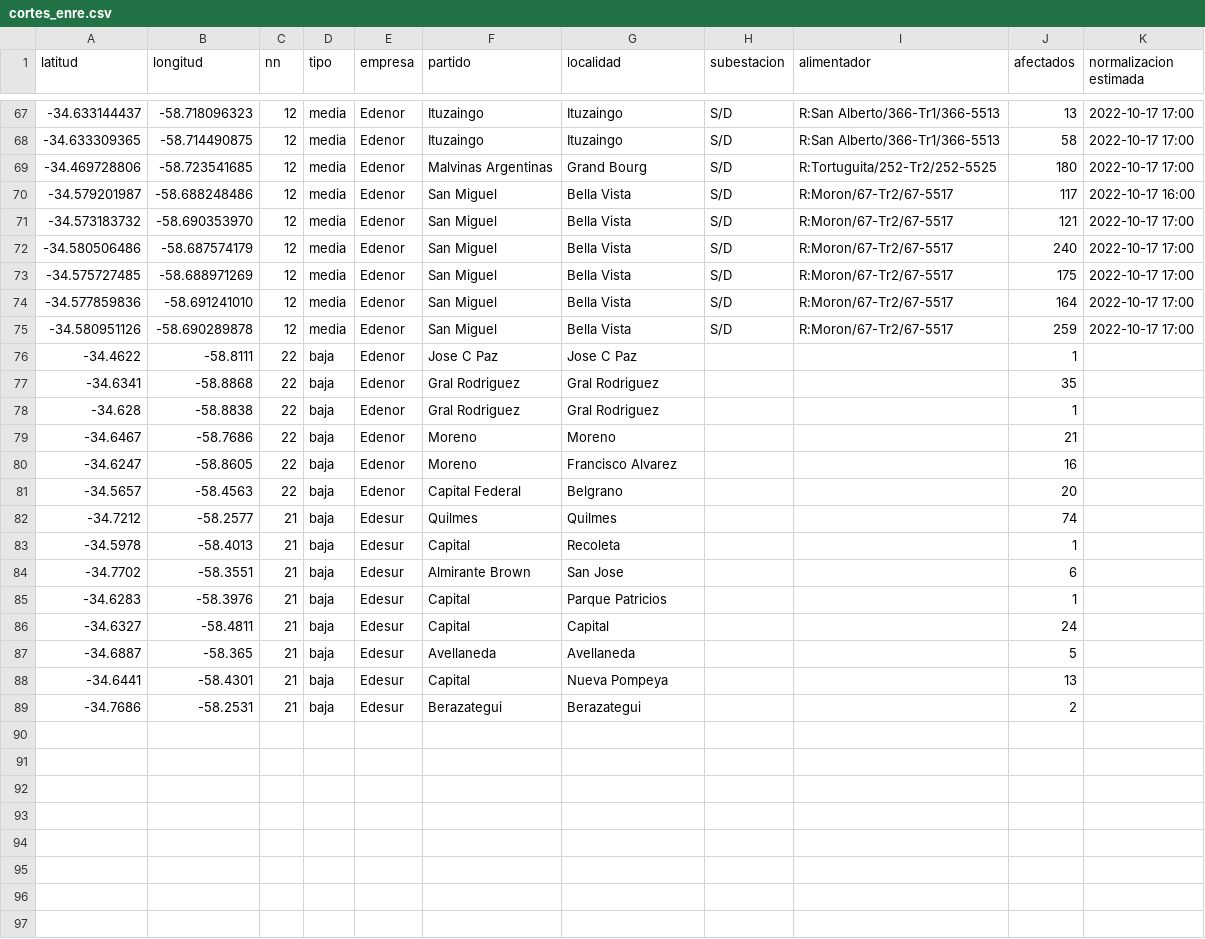
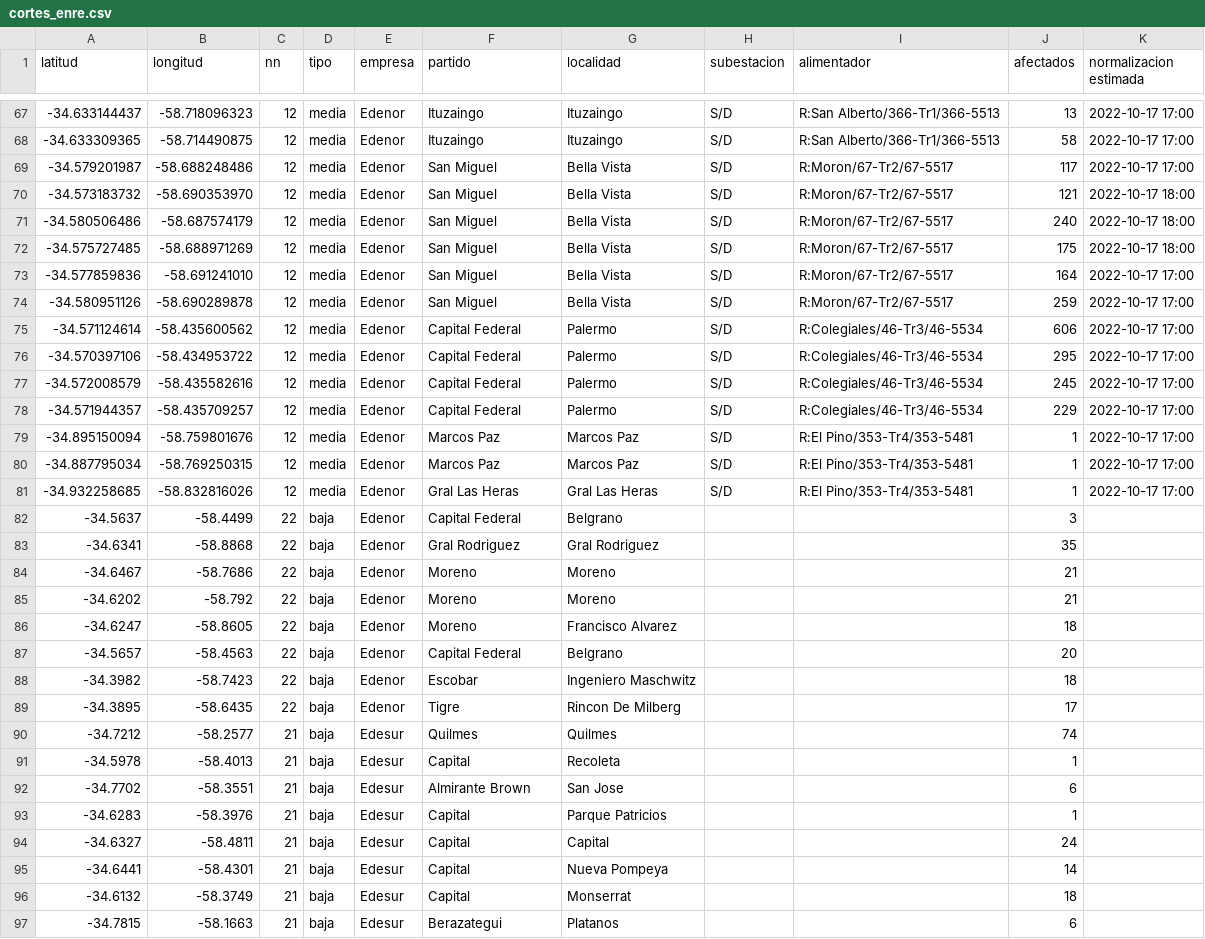
Before and after one commit to OpenDataCordoba/cortes_enre, a CSV file: cortes_enre.csv, drawn as a sheet; only a part is shown, gaps mark what is left out; the diff covers the shown part only.

```diff
--- a/cortes_enre.csv
+++ b/cortes_enre.csv
@@ -68,15 +68,23 @@ latitud,longitud,nn,tipo,empresa,partido,localidad,subestacion,alimentador,afect
 -34.633309365,-58.714490875,12,media,Edenor,Ituzaingo,Ituzaingo,S/D,R:San Alberto/366-Tr1/366-5513,58,2022-10-17 17:00
--34.469728806,-58.723541685,12,media,Edenor,Malvinas Argentinas,Grand Bourg,S/D,R:Tortuguita/252-Tr2/252-5525,180,2022-10-17 17:00
--34.579201987,-58.688248486,12,media,Edenor,San Miguel,Bella Vista,S/D,R:Moron/67-Tr2/67-5517,117,2022-10-17 16:00
--34.573183732,-58.690353970,12,media,Edenor,San Miguel,Bella Vista,S/D,R:Moron/67-Tr2/67-5517,121,2022-10-17 17:00
--34.580506486,-58.687574179,12,media,Edenor,San Miguel,Bella Vista,S/D,R:Moron/67-Tr2/67-5517,240,2022-10-17 17:00
--34.575727485,-58.688971269,12,media,Edenor,San Miguel,Bella Vista,S/D,R:Moron/67-Tr2/67-5517,175,2022-10-17 17:00
+-34.579201987,-58.688248486,12,media,Edenor,San Miguel,Bella Vista,S/D,R:Moron/67-Tr2/67-5517,117,2022-10-17 17:00
+-34.573183732,-58.690353970,12,media,Edenor,San Miguel,Bella Vista,S/D,R:Moron/67-Tr2/67-5517,121,2022-10-17 18:00
+-34.580506486,-58.687574179,12,media,Edenor,San Miguel,Bella Vista,S/D,R:Moron/67-Tr2/67-5517,240,2022-10-17 18:00
+-34.575727485,-58.688971269,12,media,Edenor,San Miguel,Bella Vista,S/D,R:Moron/67-Tr2/67-5517,175,2022-10-17 18:00
 -34.577859836,-58.691241010,12,media,Edenor,San Miguel,Bella Vista,S/D,R:Moron/67-Tr2/67-5517,164,2022-10-17 17:00
 -34.580951126,-58.690289878,12,media,Edenor,San Miguel,Bella Vista,S/D,R:Moron/67-Tr2/67-5517,259,2022-10-17 17:00
--34.4622,-58.8111,22,baja,Edenor,Jose C Paz,Jose C Paz,,,1,
+-34.571124614,-58.435600562,12,media,Edenor,Capital Federal,Palermo,S/D,R:Colegiales/46-Tr3/46-5534,606,2022-10-17 17:00
+-34.570397106,-58.434953722,12,media,Edenor,Capital Federal,Palermo,S/D,R:Colegiales/46-Tr3/46-5534,295,2022-10-17 17:00
+-34.572008579,-58.435582616,12,media,Edenor,Capital Federal,Palermo,S/D,R:Colegiales/46-Tr3/46-5534,245,2022-10-17 17:00
+-34.571944357,-58.435709257,12,media,Edenor,Capital Federal,Palermo,S/D,R:Colegiales/46-Tr3/46-5534,229,2022-10-17 17:00
+-34.895150094,-58.759801676,12,media,Edenor,Marcos Paz,Marcos Paz,S/D,R:El Pino/353-Tr4/353-5481,1,2022-10-17 17:00
+-34.887795034,-58.769250315,12,media,Edenor,Marcos Paz,Marcos Paz,S/D,R:El Pino/353-Tr4/353-5481,1,2022-10-17 17:00
+-34.932258685,-58.832816026,12,media,Edenor,Gral Las Heras,Gral Las Heras,S/D,R:El Pino/353-Tr4/353-5481,1,2022-10-17 17:00
+-34.5637,-58.4499,22,baja,Edenor,Capital Federal,Belgrano,,,3,
 -34.6341,-58.8868,22,baja,Edenor,Gral Rodriguez,Gral Rodriguez,,,35,
--34.628,-58.8838,22,baja,Edenor,Gral Rodriguez,Gral Rodriguez,,,1,
 -34.6467,-58.7686,22,baja,Edenor,Moreno,Moreno,,,21,
--34.6247,-58.8605,22,baja,Edenor,Moreno,Francisco Alvarez,,,16,
+-34.6202,-58.792,22,baja,Edenor,Moreno,Moreno,,,21,
+-34.6247,-58.8605,22,baja,Edenor,Moreno,Francisco Alvarez,,,18,
 -34.5657,-58.4563,22,baja,Edenor,Capital Federal,Belgrano,,,20,
+-34.3982,-58.7423,22,baja,Edenor,Escobar,Ingeniero Maschwitz,,,18,
+-34.3895,-58.6435,22,baja,Edenor,Tigre,Rincon De Milberg,,,17,
 -34.7212,-58.2577,21,baja,Edesur,Quilmes,Quilmes,,,74,
@@ -86,4 +94,4 @@ latitud,longitud,nn,tipo,empresa,partido,localidad,subestacion,alimentador,afect
 -34.6327,-58.4811,21,baja,Edesur,Capital,Capital,,,24,
--34.6887,-58.365,21,baja,Edesur,Avellaneda,Avellaneda,,,5,
--34.6441,-58.4301,21,baja,Edesur,Capital,Nueva Pompeya,,,13,
--34.7686,-58.2531,21,baja,Edesur,Berazategui,Berazategui,,,2,
+-34.6441,-58.4301,21,baja,Edesur,Capital,Nueva Pompeya,,,14,
+-34.6132,-58.3749,21,baja,Edesur,Capital,Monserrat,,,18,
+-34.7815,-58.1663,21,baja,Edesur,Berazategui,Platanos,,,6,
```
Also changed, not shown: 23 edited cells elsewhere in this file.
